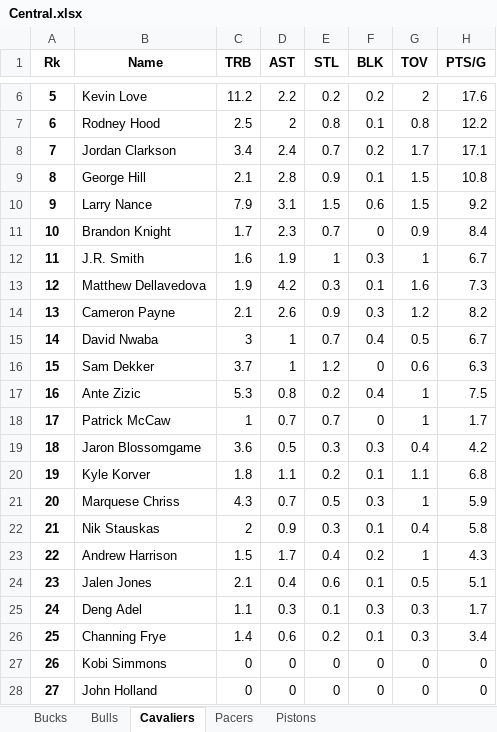
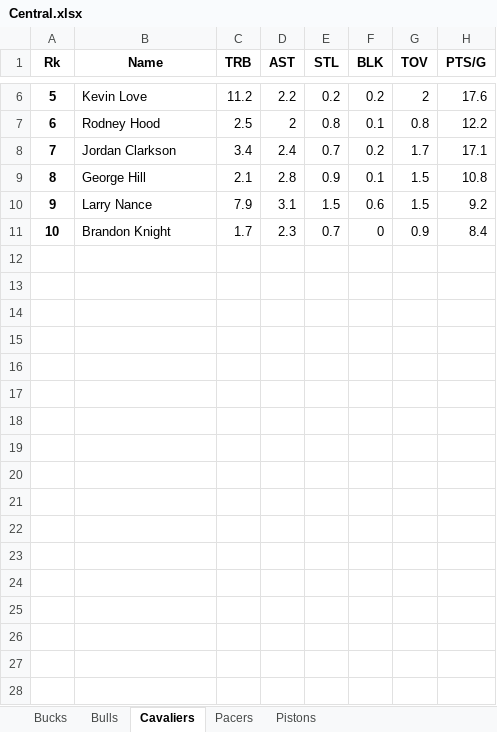
Before and after one commit to adeelasghar1001/NBA-Database, an Excel workbook: NBA_Database/Central.xlsx, sheet Cavaliers, drawn as a sheet; only a part is shown, gaps mark what is left out; values as stored, in another font and other column widths than the file's, no borders; the diff names each change by its address in the sheet, - before the commit and + after, or states it on an @@ line.

```diff
--- a/NBA_Database/Central.xlsx (sheet Cavaliers)
+++ b/NBA_Database/Central.xlsx (sheet Cavaliers)
-row 12: 11 | J.R. Smith | 1.6 | 1.9 | 1 | 0.3 | 1 | 6.7
-row 13: 12 | Matthew Dellavedova | 1.9 | 4.2 | 0.3 | 0.1 | 1.6 | 7.3
-row 14: 13 | Cameron Payne | 2.1 | 2.6 | 0.9 | 0.3 | 1.2 | 8.2
-row 15: 14 | David Nwaba | 3 | 1 | 0.7 | 0.4 | 0.5 | 6.7
-row 16: 15 | Sam Dekker | 3.7 | 1 | 1.2 | 0 | 0.6 | 6.3
-row 17: 16 | Ante Zizic | 5.3 | 0.8 | 0.2 | 0.4 | 1 | 7.5
-row 18: 17 | Patrick McCaw | 1 | 0.7 | 0.7 | 0 | 1 | 1.7
-row 19: 18 | Jaron Blossomgame | 3.6 | 0.5 | 0.3 | 0.3 | 0.4 | 4.2
-row 20: 19 | Kyle Korver | 1.8 | 1.1 | 0.2 | 0.1 | 1.1 | 6.8
-row 21: 20 | Marquese Chriss | 4.3 | 0.7 | 0.5 | 0.3 | 1 | 5.9
-row 22: 21 | Nik Stauskas | 2 | 0.9 | 0.3 | 0.1 | 0.4 | 5.8
-row 23: 22 | Andrew Harrison | 1.5 | 1.7 | 0.4 | 0.2 | 1 | 4.3
-row 24: 23 | Jalen Jones | 2.1 | 0.4 | 0.6 | 0.1 | 0.5 | 5.1
-row 25: 24 | Deng Adel | 1.1 | 0.3 | 0.1 | 0.3 | 0.3 | 1.7
-row 26: 25 | Channing Frye | 1.4 | 0.6 | 0.2 | 0.1 | 0.3 | 3.4
-row 27: 26 | Kobi Simmons | 0 | 0 | 0 | 0 | 0 | 0
-row 28: 27 | John Holland | 0 | 0 | 0 | 0 | 0 | 0
```
Also changed, not shown: sheet Bucks, sheet Bulls, sheet Pistons, sheet Pacers, 1 other file.
